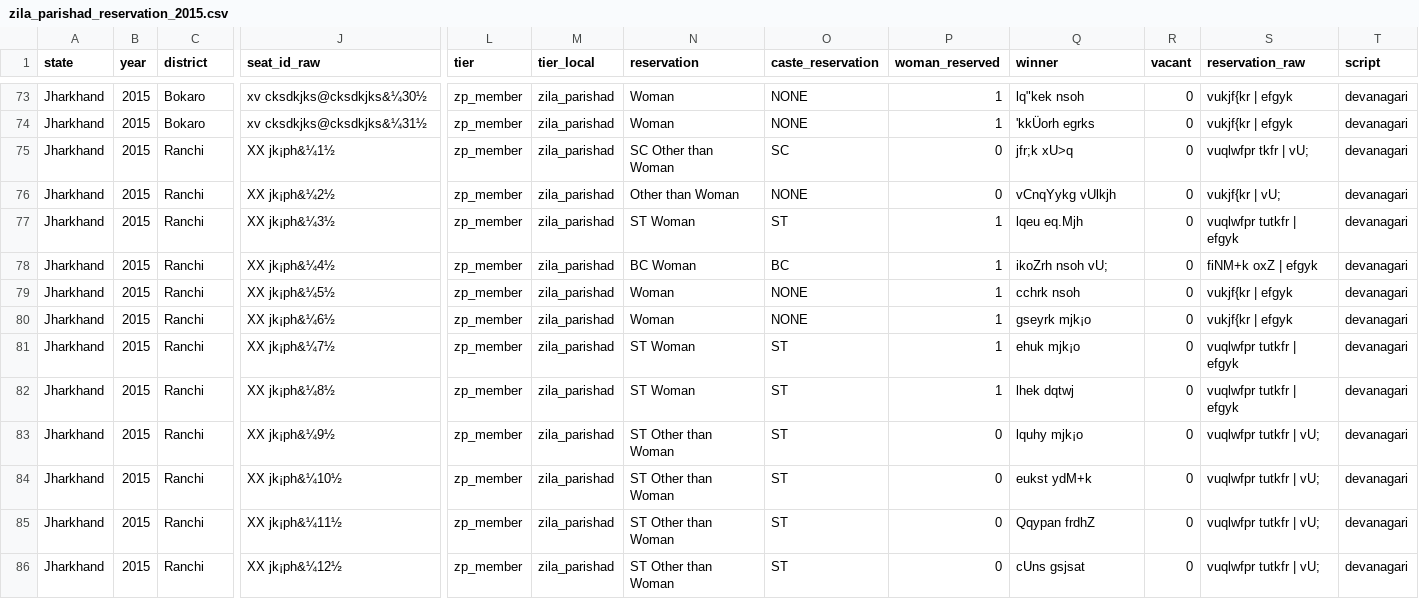
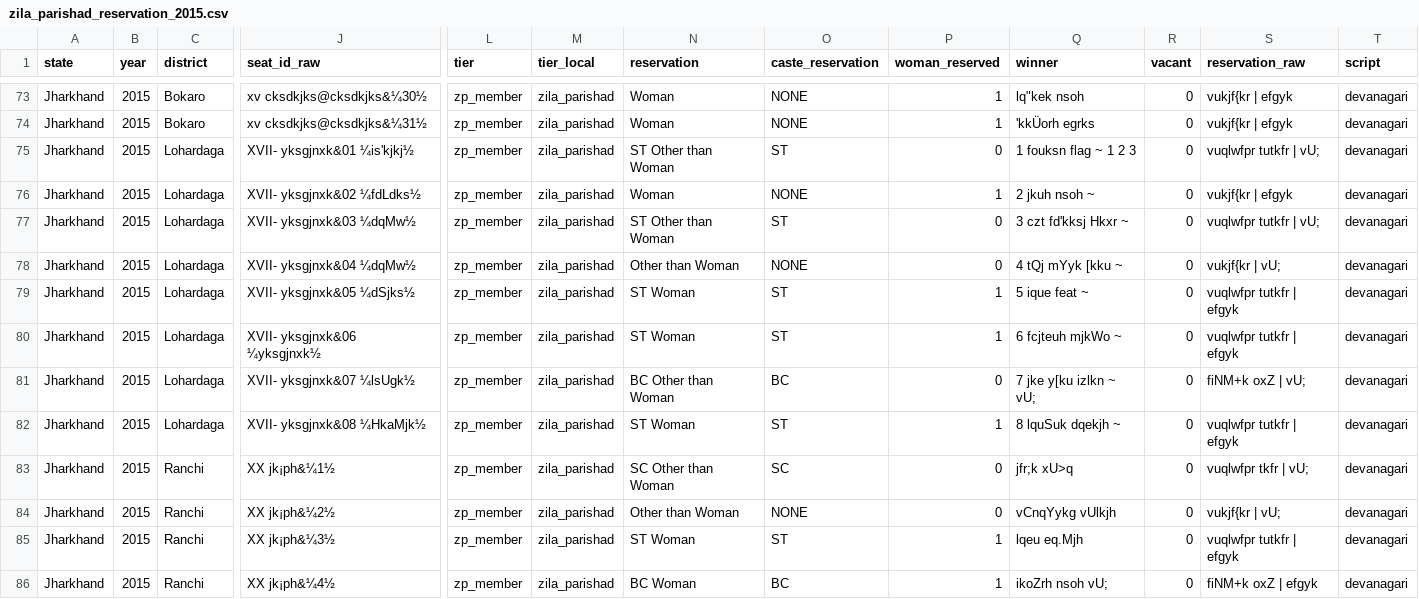
Before and after one commit to in-rolls/local_reservations, a CSV file: data/jharkhand/zila_parishad_reservation_2015.csv, drawn as a sheet; only a part is shown, gaps mark what is left out; the shorter side is filled out with more unchanged rows; rows hold the shown columns only; the diff names each change by its address in the sheet, - before the commit and + after, or states it on an @@ line.

Commit message:
Koderma, and a fallback that was choosing when it should have deferred
819,473 seats, up from 816,791. Jharkhand gains 2,682 across all four tiers and
an eleventh ward district, and loses none.

**Koderma held 1,211 ward seats and contributed zero.** Its notification writes
"xzke iapk;r ds lnL;" - member *of the* gram panchayat - and the parser knew
only "xzke iapk;r lnL;". I had said earlier that Koderma's filename
overpromised and the document held no ward section; that was wrong, and it came
from searching a single spelling. The census across all 117 documents:

  xzke iapk;r lnL;         7,221   known
  ग्राम पंचायत सदस्य        2,406   known
  ग्राम पंचायत के सदस्य     2,187   known
  xzke iapk;r ds lnL;      1,870   not known
  xzke iapk;r\nds lnL;     1,706   not known - the post breaks across a line
  xzke iapk;r ds\nlnL;     1,586   not known
  iapk;r lfefr ds lnL;       697   not known

The post pattern now matches on \s+ between its words rather than a literal
space, which covers the 3,588 broken across a line.

**`if not got: fallback` was discarding whole tiers.** Ranchi's notification is
read by both readers and each finds what the other misses - the ruled-table
reader 3,453 ward rows and no mukhiya at all, the stacked reader 2,171 ward rows
plus the 95 mukhiya and 35 zila parishad seats. Taking whichever answered first
dropped the rest, and it only became visible when the vocabulary change flipped
which one answered first: mukhiya lost a district and 95 rows while ward member
gained 2,489.

**The first fix for that was wrong and a denominator caught it.** Merging the
two readers row by row gave 6,190 mukhiya seats in a state with 4,345 gram
panchayats, 542 of them in a Chatra that has about 180 - the fallback reader is
a fallback because it is the less precise one. It now falls back per tier:
where the precise reader found a tier, its answer stands. Without
coverage_vs_published wired an hour earlier, 6,190 would have read as a large
and welcome recovery.

Jharkhand's row bands are set against the state rather than against whatever the
parse happened to hold when they were written - 5,000 for gp_head, which is
where name duplication stops and double counting starts, and which the 6,190
still fails; 20,000 for gp_ward, 11 districts of the 24, of which 13 hold no
ward document at all.

61 slices, 915 checks, 0 failures. 281 tests. 57 open gaps.

```diff
--- a/data/jharkhand/zila_parishad_reservation_2015.csv
+++ b/data/jharkhand/zila_parishad_reservation_2015.csv
+row 75: Jharkhand | 2015 | Lohardaga | XVII- yksgjnxk&01 ¼is'kjkj½ | zp_member | zila_parishad | ST Other than Woman | ST | 0 | 1 fouksn flag ~ 1 2 3 | 0 | vuqlwfpr tutkfr | vU; | devanagari
+row 76: Jharkhand | 2015 | Lohardaga | XVII- yksgjnxk&02 ¼fdLdks½ | zp_member | zila_parishad | Woman | NONE | 1 | 2 jkuh nsoh ~ | 0 | vukjf{kr | efgyk | devanagari
+row 77: Jharkhand | 2015 | Lohardaga | XVII- yksgjnxk&03 ¼dqMw½ | zp_member | zila_parishad | ST Other than Woman | ST | 0 | 3 czt fd'kksj Hkxr ~ | 0 | vuqlwfpr tutkfr | vU; | devanagari
+row 78: Jharkhand | 2015 | Lohardaga | XVII- yksgjnxk&04 ¼dqMw½ | zp_member | zila_parishad | Other than Woman | NONE | 0 | 4 tQj mYyk [kku ~ | 0 | vukjf{kr | vU; | devanagari
+row 79: Jharkhand | 2015 | Lohardaga | XVII- yksgjnxk&05 ¼dSjks½ | zp_member | zila_parishad | ST Woman | ST | 1 | 5 ique feat ~ | 0 | vuqlwfpr tutkfr | efgyk | devanagari
+row 80: Jharkhand | 2015 | Lohardaga | XVII- yksgjnxk&06 ¼yksgjnxk½ | zp_member | zila_parishad | ST Woman | ST | 1 | 6 fcjteuh mjkWo ~ | 0 | vuqlwfpr tutkfr | efgyk | devanagari
+row 81: Jharkhand | 2015 | Lohardaga | XVII- yksgjnxk&07 ¼lsUgk½ | zp_member | zila_parishad | BC Other than Woman | BC | 0 | 7 jke y[ku izlkn ~ vU; | 0 | fiNM+k oxZ | vU; | devanagari
+row 82: Jharkhand | 2015 | Lohardaga | XVII- yksgjnxk&08 ¼HkaMjk½ | zp_member | zila_parishad | ST Woman | ST | 1 | 8 lquSuk dqekjh ~ | 0 | vuqlwfpr tutkfr | efgyk | devanagari
```
Also changed, not shown: data/expectations_report.csv, data/stats/slice_checks.csv, 23 other files.
